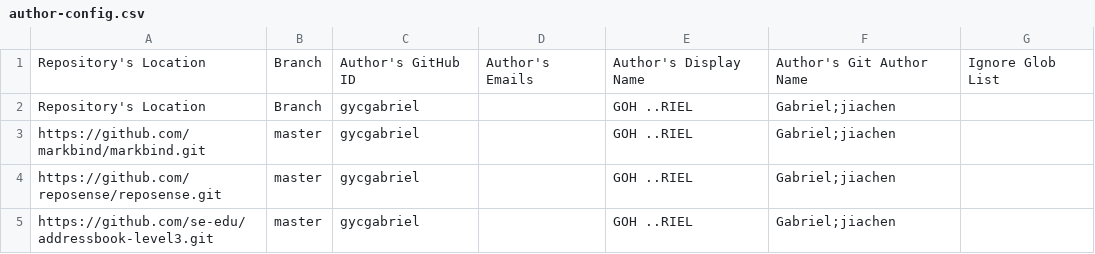
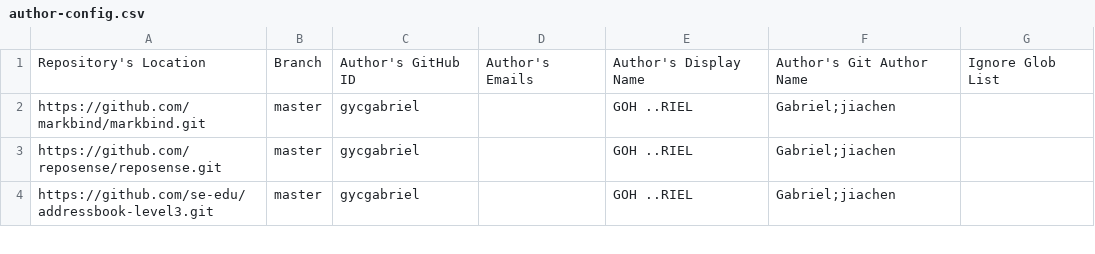
Before and after one commit to nus-cs3281/2022-dashboard, a CSV file: configs/author-config.csv, drawn as a sheet; only a part is shown; the diff covers the shown part only.

```diff
--- a/configs/author-config.csv
+++ b/configs/author-config.csv
@@ -1,3 +1,2 @@
 Repository's Location,Branch,Author's GitHub ID,Author's Emails,Author's Display Name,Author's Git Author Name,Ignore Glob List
-Repository's Location,Branch,gycgabriel,,GOH ..RIEL,Gabriel;jiachen,
 https://github.com/markbind/markbind.git,master,gycgabriel,,GOH ..RIEL,Gabriel;jiachen,
```
Also changed, not shown: 17 removed rows elsewhere in this file.
